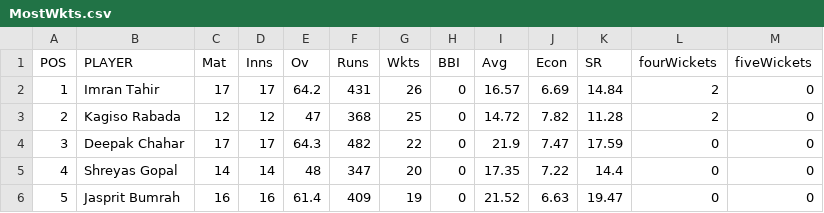
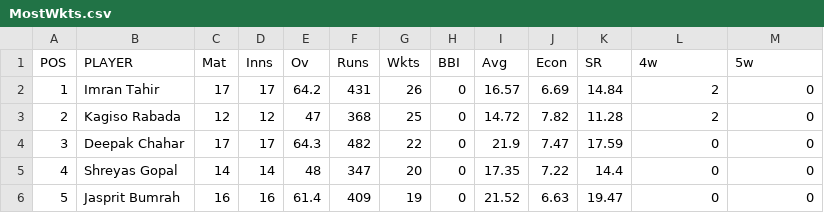
Before and after one commit to ganirockz/IPL_Analysis, a CSV file: MostWkts.csv, drawn as a sheet; only a part is shown.

Commit message:
[Ganesh]Added: Sort players based on best bowling average

```diff
--- a/MostWkts.csv
+++ b/MostWkts.csv
@@ -1,2 +1,2 @@
-POS,PLAYER,Mat,Inns,Ov,Runs,Wkts,BBI,Avg,Econ,SR,fourWickets,fiveWickets
+POS,PLAYER,Mat,Inns,Ov,Runs,Wkts,BBI,Avg,Econ,SR,4w,5w
 1,Imran Tahir,17,17,64.2,431,26,0,16.57,6.69,14.84,2,0
```
Also changed, not shown: 6 other files.
